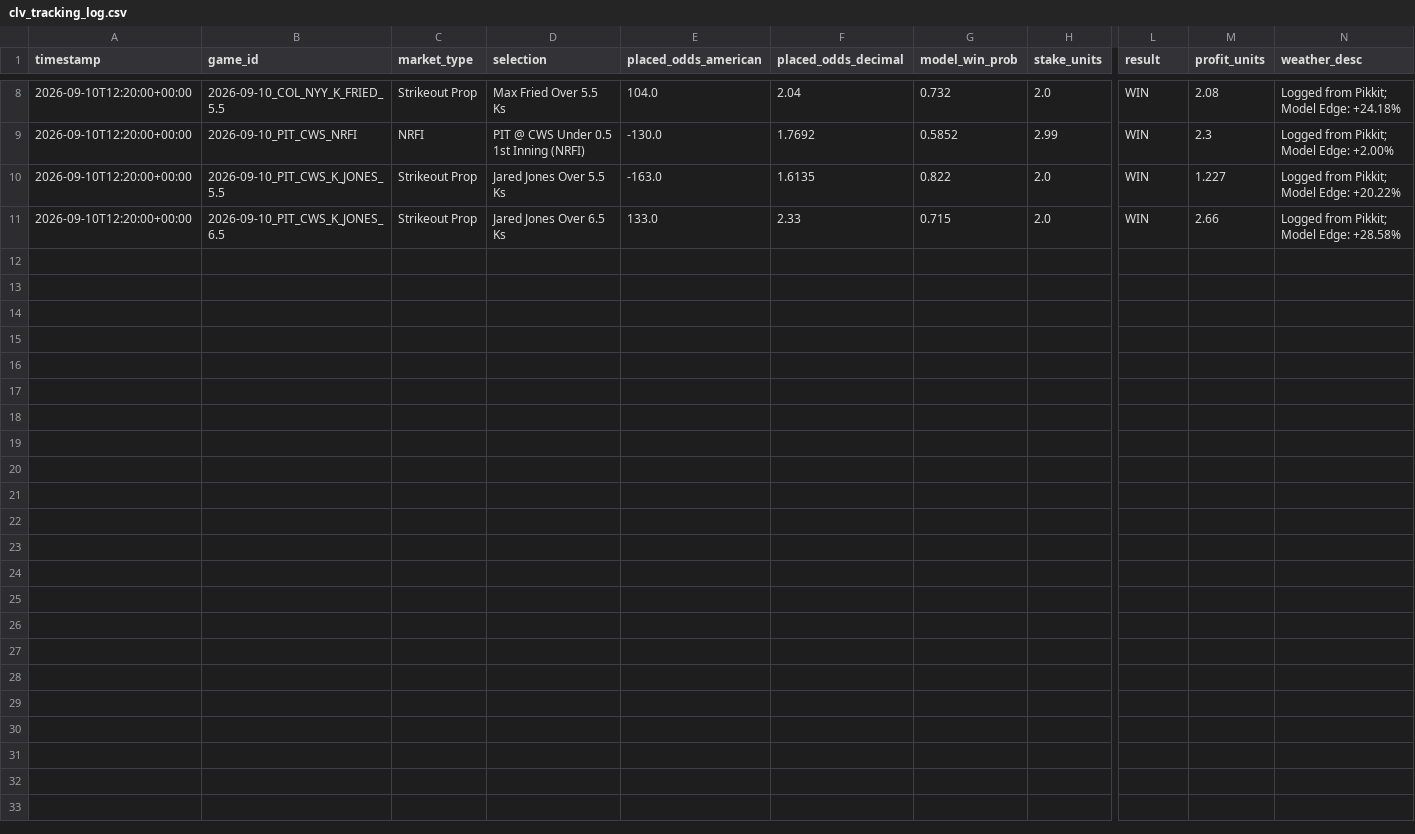
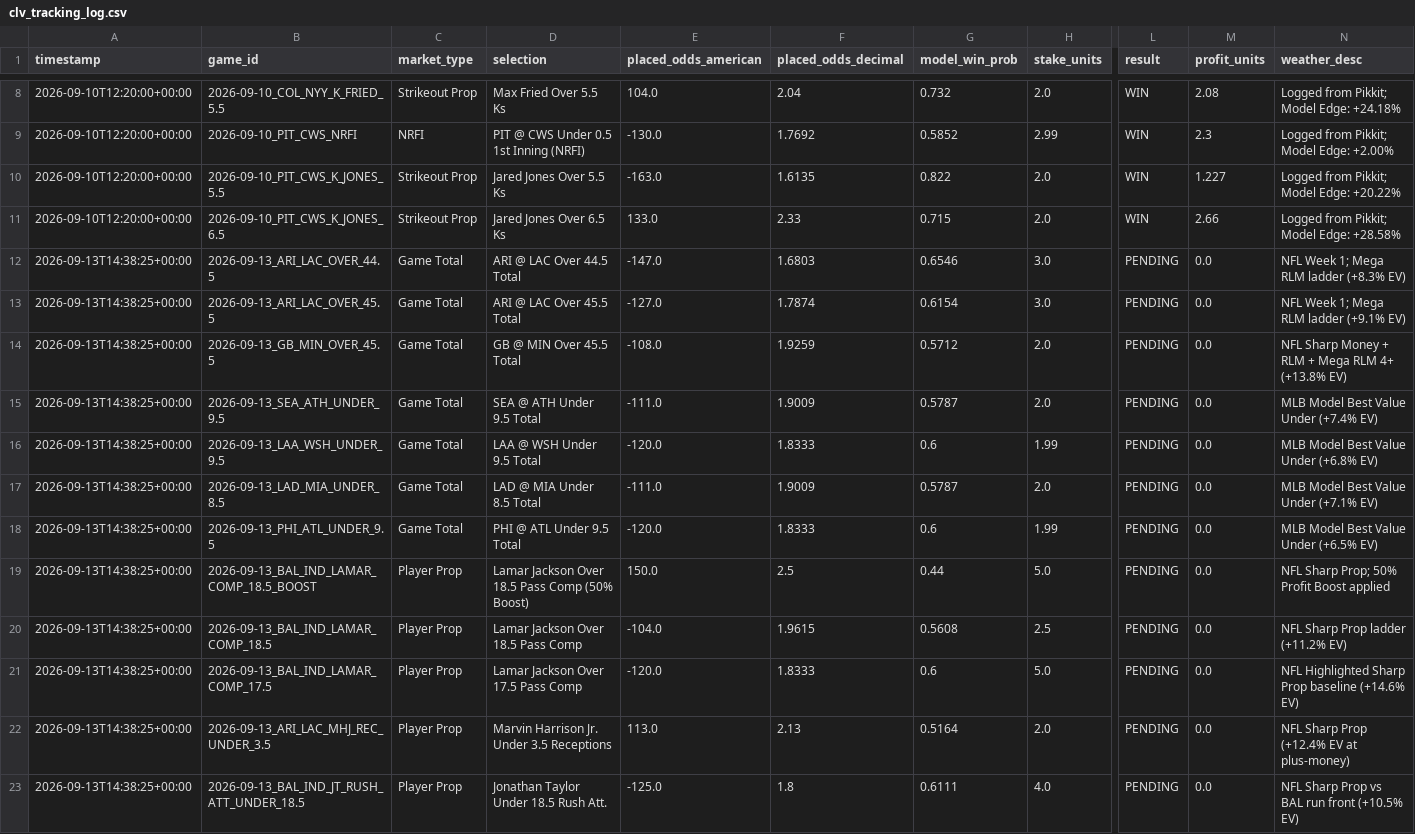
Before and after one commit to chadcaporaso-lgtm/MLB-Pitching-Guru-Statcast, a CSV file: data/clv_tracking_log.csv, drawn as a sheet; only a part is shown, gaps mark what is left out; rows hold the shown columns only; the diff names each change by its address in the sheet, - before the commit and + after, or states it on an @@ line.

Commit message:
feat(ledger): log Sept 13 Sunday card (12 bets, 4.48 staked)

```diff
--- a/data/clv_tracking_log.csv
+++ b/data/clv_tracking_log.csv
+row 12: 2026-09-13T14:38:25+00:00 | 2026-09-13_ARI_LAC_OVER_44.5 | Game Total | ARI @ LAC Over 44.5 Total | -147.0 | 1.6803 | 0.6546 | 3.0 | PENDING | 0.0 | NFL Week 1; Mega RLM ladder (+8.3% EV)
+row 13: 2026-09-13T14:38:25+00:00 | 2026-09-13_ARI_LAC_OVER_45.5 | Game Total | ARI @ LAC Over 45.5 Total | -127.0 | 1.7874 | 0.6154 | 3.0 | PENDING | 0.0 | NFL Week 1; Mega RLM ladder (+9.1% EV)
+row 14: 2026-09-13T14:38:25+00:00 | 2026-09-13_GB_MIN_OVER_45.5 | Game Total | GB @ MIN Over 45.5 Total | -108.0 | 1.9259 | 0.5712 | 2.0 | PENDING | 0.0 | NFL Sharp Money + RLM + Mega RLM 4+ (+13.8% EV)
+row 15: 2026-09-13T14:38:25+00:00 | 2026-09-13_SEA_ATH_UNDER_9.5 | Game Total | SEA @ ATH Under 9.5 Total | -111.0 | 1.9009 | 0.5787 | 2.0 | PENDING | 0.0 | MLB Model Best Value Under (+7.4% EV)
+row 16: 2026-09-13T14:38:25+00:00 | 2026-09-13_LAA_WSH_UNDER_9.5 | Game Total | LAA @ WSH Under 9.5 Total | -120.0 | 1.8333 | 0.6 | 1.99 | PENDING | 0.0 | MLB Model Best Value Under (+6.8% EV)
+row 17: 2026-09-13T14:38:25+00:00 | 2026-09-13_LAD_MIA_UNDER_8.5 | Game Total | LAD @ MIA Under 8.5 Total | -111.0 | 1.9009 | 0.5787 | 2.0 | PENDING | 0.0 | MLB Model Best Value Under (+7.1% EV)
+row 18: 2026-09-13T14:38:25+00:00 | 2026-09-13_PHI_ATL_UNDER_9.5 | Game Total | PHI @ ATL Under 9.5 Total | -120.0 | 1.8333 | 0.6 | 1.99 | PENDING | 0.0 | MLB Model Best Value Under (+6.5% EV)
+row 19: 2026-09-13T14:38:25+00:00 | 2026-09-13_BAL_IND_LAMAR_COMP_18.5_BOOST | Player Prop | Lamar Jackson Over 18.5 Pass Comp (50% Boost) | 150.0 | 2.5 | 0.44 | 5.0 | PENDING | 0.0 | NFL Sharp Prop; 50% Profit Boost applied
+row 20: 2026-09-13T14:38:25+00:00 | 2026-09-13_BAL_IND_LAMAR_COMP_18.5 | Player Prop | Lamar Jackson Over 18.5 Pass Comp | -104.0 | 1.9615 | 0.5608 | 2.5 | PENDING | 0.0 | NFL Sharp Prop ladder (+11.2% EV)
+row 21: 2026-09-13T14:38:25+00:00 | 2026-09-13_BAL_IND_LAMAR_COMP_17.5 | Player Prop | Lamar Jackson Over 17.5 Pass Comp | -120.0 | 1.8333 | 0.6 | 5.0 | PENDING | 0.0 | NFL Highlighted Sharp Prop baseline (+14.6% EV)
+row 22: 2026-09-13T14:38:25+00:00 | 2026-09-13_ARI_LAC_MHJ_REC_UNDER_3.5 | Player Prop | Marvin Harrison Jr. Under 3.5 Receptions | 113.0 | 2.13 | 0.5164 | 2.0 | PENDING | 0.0 | NFL Sharp Prop (+12.4% EV at plus-money)
+row 23: 2026-09-13T14:38:25+00:00 | 2026-09-13_BAL_IND_JT_RUSH_ATT_UNDER_18.5 | Player Prop | Jonathan Taylor Under 18.5 Rush Att. | -125.0 | 1.8 | 0.6111 | 4.0 | PENDING | 0.0 | NFL Sharp Prop vs BAL run front (+10.5% EV)
```
